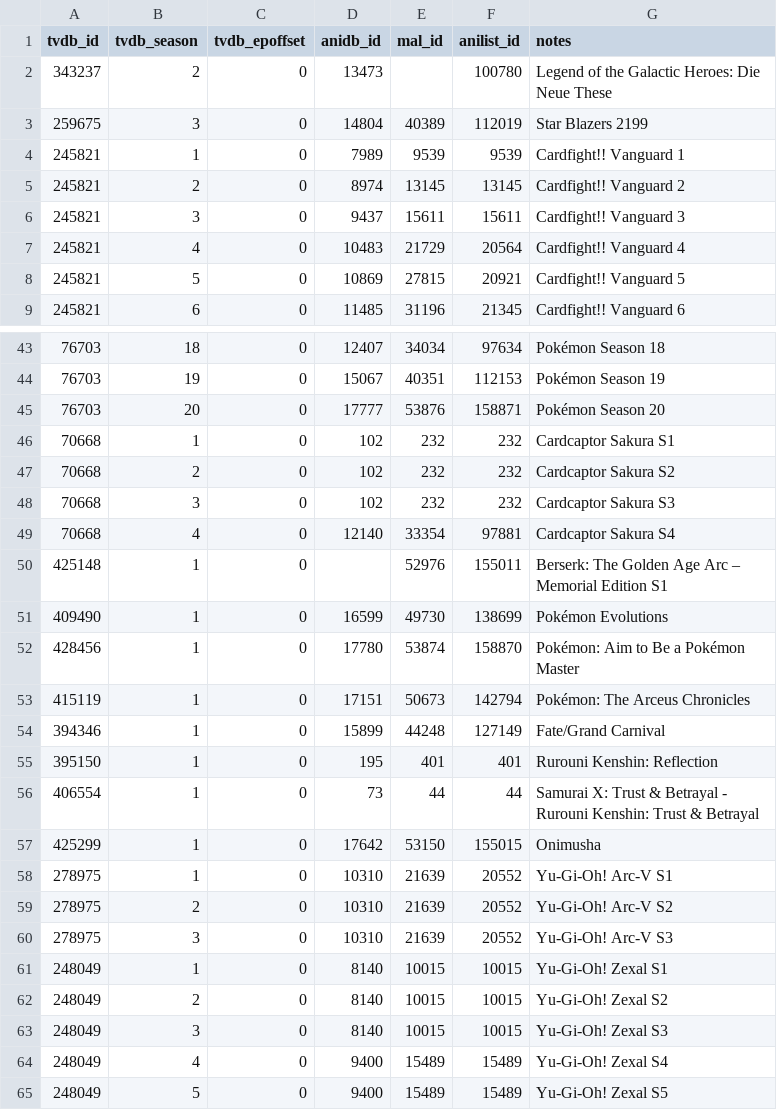
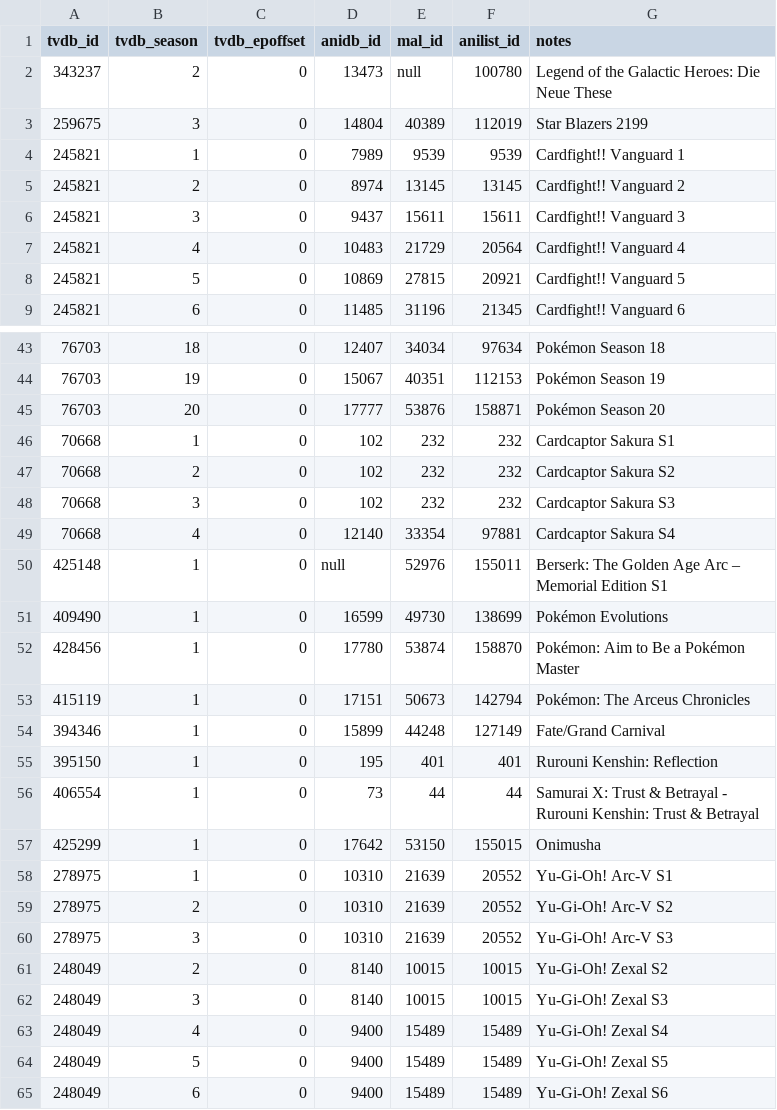
Before and after one commit to Arial-Z/Animes-ID, a TSV file: override/override-tvdb.tsv, drawn as a sheet; only a part is shown, gaps mark what is left out; the shorter side is filled out with more unchanged rows.

Commit message:
add null for empty id

```diff
--- a/override/override-tvdb.tsv
+++ b/override/override-tvdb.tsv
@@ -1,3 +1,3 @@
 tvdb_id	tvdb_season	tvdb_epoffset	anidb_id	mal_id	anilist_id	notes
-343237	2	0	13473		100780	Legend of the Galactic Heroes: Die Neue These
+343237	2	0	13473	null	100780	Legend of the Galactic Heroes: Die Neue These
 259675	3	0	14804	40389	112019	Star Blazers 2199
@@ -49,3 +49,3 @@ tvdb_id	tvdb_season	tvdb_epoffset	anidb_id	mal_id	anilist_id	notes
 70668	4	0	12140	33354	97881	Cardcaptor Sakura S4
-425148	1	0		52976	155011	Berserk: The Golden Age Arc – Memorial Edition S1
+425148	1	0	null	52976	155011	Berserk: The Golden Age Arc – Memorial Edition S1
 409490	1	0	16599	49730	138699	Pokémon Evolutions
@@ -60,3 +60,2 @@ tvdb_id	tvdb_season	tvdb_epoffset	anidb_id	mal_id	anilist_id	notes
 278975	3	0	10310	21639	20552	Yu-Gi-Oh! Arc-V S3
-248049	1	0	8140	10015	10015	Yu-Gi-Oh! Zexal S1
 248049	2	0	8140	10015	10015	Yu-Gi-Oh! Zexal S2
```
